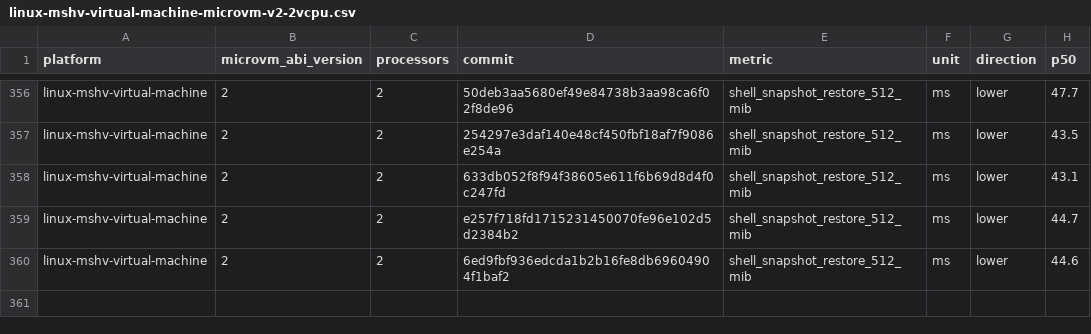
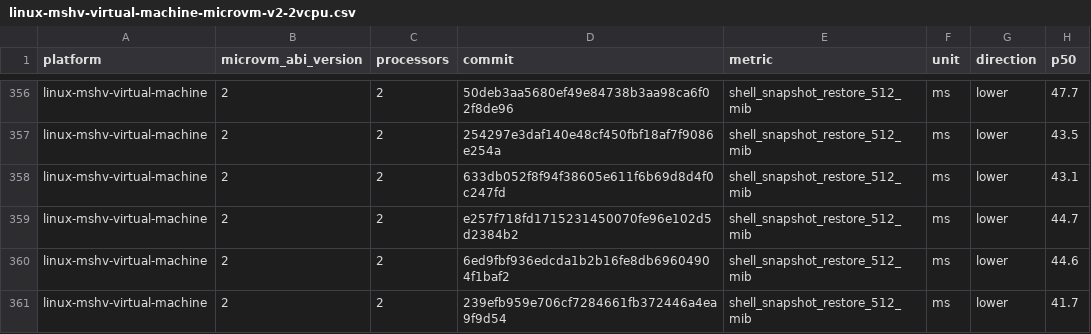
Before and after one commit to Jbansal2/nvx, a CSV file: data/linux-mshv-virtual-machine-microvm-v2-2vcpu.csv, drawn as a sheet; only a part is shown, gaps mark what is left out; the diff names each change by its address in the sheet, - before the commit and + after, or states it on an @@ line.

```diff
--- a/data/linux-mshv-virtual-machine-microvm-v2-2vcpu.csv
+++ b/data/linux-mshv-virtual-machine-microvm-v2-2vcpu.csv
+row 361: linux-mshv-virtual-machine | 2 | 2 | 239efb959e706cf7284661fb372446a4ea9f9d54 | shell_snapshot_restore_512_mib | ms | lower | 41.7
```
Also changed, not shown: data/linux-mshv-virtual-machine-microvm-v2-4vcpu.csv, data/linux-mshv-virtual-machine-microvm-v2-8vcpu.csv, 9 other files.
